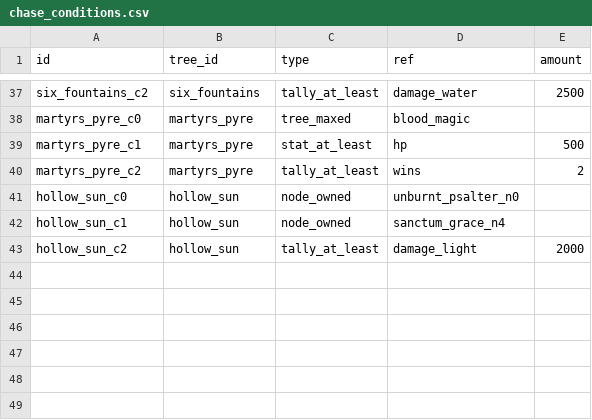
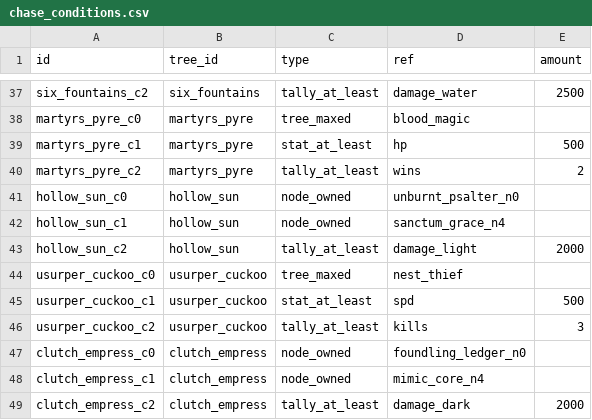
Before and after one commit to kjew2/MonStack, a CSV file: content_src/chase_conditions.csv, drawn as a sheet; only a part is shown, gaps mark what is left out.

```diff
--- a/content_src/chase_conditions.csv
+++ b/content_src/chase_conditions.csv
@@ -43 +43,7 @@ hollow_sun_c1,hollow_sun,node_owned,sanctum_grace_n4,
 hollow_sun_c2,hollow_sun,tally_at_least,damage_light,2000
+usurper_cuckoo_c0,usurper_cuckoo,tree_maxed,nest_thief,
+usurper_cuckoo_c1,usurper_cuckoo,stat_at_least,spd,500
+usurper_cuckoo_c2,usurper_cuckoo,tally_at_least,kills,3
+clutch_empress_c0,clutch_empress,node_owned,foundling_ledger_n0,
+clutch_empress_c1,clutch_empress,node_owned,mimic_core_n4,
+clutch_empress_c2,clutch_empress,tally_at_least,damage_dark,2000
```
Also changed, not shown: content_src/constants.csv, content_src/monster_skills.csv, 46 other files.
